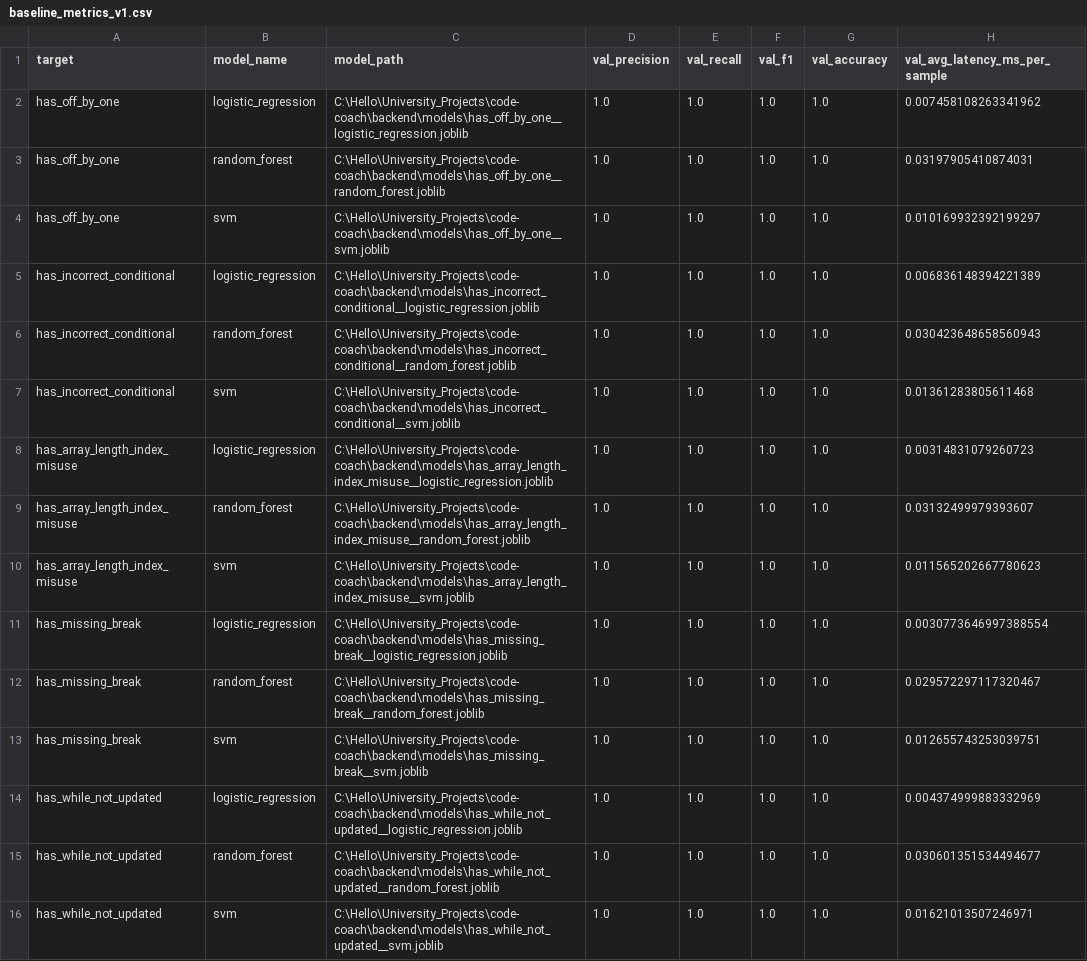
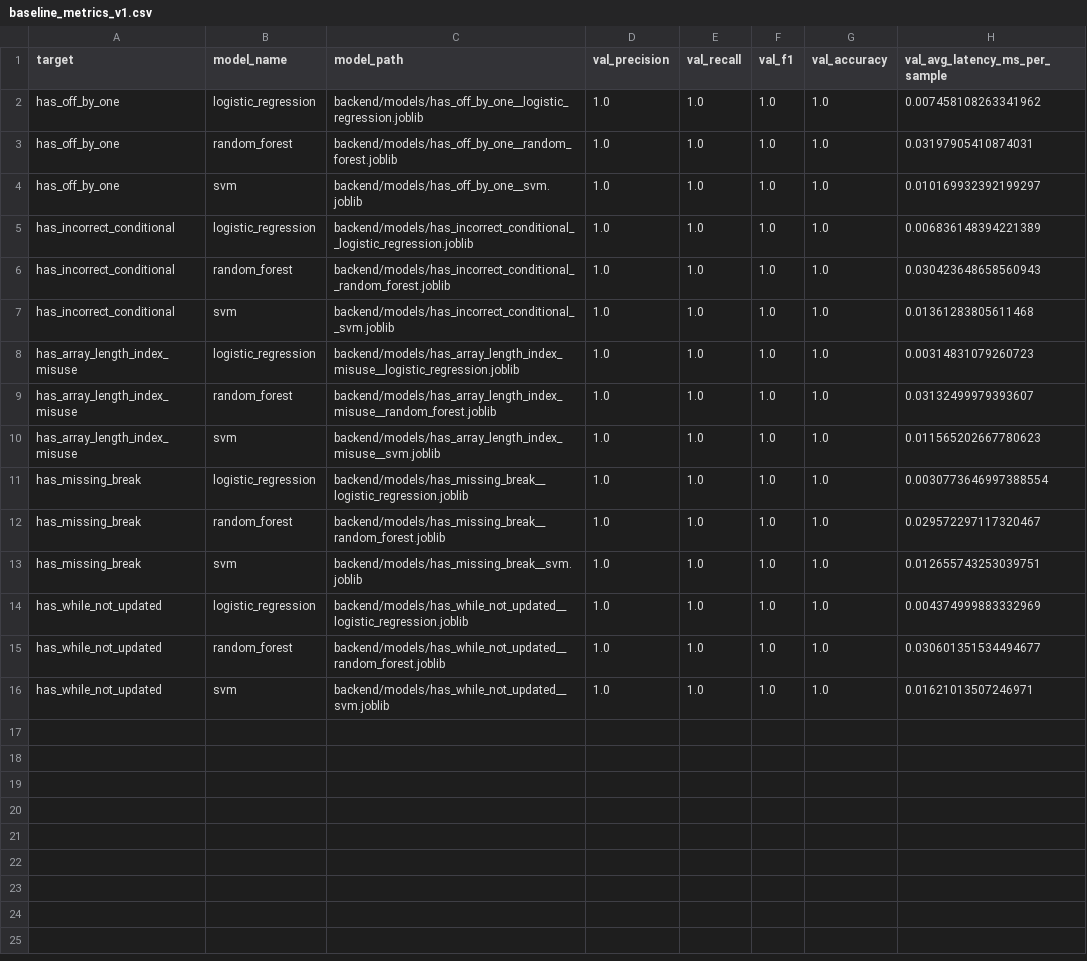
Before and after one commit to R26-SE-036/code-coach, a CSV file: backend/models/baseline_metrics_v1.csv, drawn as a sheet; only a part is shown; the diff names each change by its address in the sheet, - before the commit and + after, or states it on an @@ line.

Commit message:
Report detector accuracy on hand-written and generated code separately
Every model was trained and calibrated only on generated snippets -
split_dataset.py sends every hand-written snippet to the test split - and
the saved metrics reported that mixed test split as one number per target.
A model scores 1.0 on its own generator's output, so the generated rows
lifted the number that was meant to be about code people write.

evaluate_by_source.py scores the configuration that actually runs (the
catalog's model files and thresholds) on the test split, separately for each
source, two ways: the file-level gate, and whether analyze_code() actually
reports the mistake. Off-by-one is decided per candidate site, and every
gated type also needs its locator to fire, so the second is the number a
student experiences. A target with no positive examples from a source gets
no recall and no precision - written as empty, not as 0 or 1 - so "not
evaluated" cannot read as "perfect".

dispute_report.py turns students' false-positive reports into a rate per
error type, counting each finding once per student rather than once per
analysis. The rate is a floor under the false-positive rate, not the rate,
and the report says so.

baseline_metrics_v1.csv recorded absolute model paths from a folder the
repository has since moved out of. They are now relative to the repository,
and train_baselines writes them that way. The metrics themselves are
untouched: nothing was retrained.

```diff
--- a/backend/models/baseline_metrics_v1.csv
+++ b/backend/models/baseline_metrics_v1.csv
-C2 (model_path): C:\Hello\University_Projects\code-coach\backend\models\has_off_by_one__logistic_regression.joblib
+C2 (model_path): backend/models/has_off_by_one__logistic_regression.joblib
-C3 (model_path): C:\Hello\University_Projects\code-coach\backend\models\has_off_by_one__random_forest.joblib
+C3 (model_path): backend/models/has_off_by_one__random_forest.joblib
-C4 (model_path): C:\Hello\University_Projects\code-coach\backend\models\has_off_by_one__svm.joblib
+C4 (model_path): backend/models/has_off_by_one__svm.joblib
-C5 (model_path): C:\Hello\University_Projects\code-coach\backend\models\has_incorrect_conditional__logistic_regression.joblib
+C5 (model_path): backend/models/has_incorrect_conditional__logistic_regression.joblib
-C6 (model_path): C:\Hello\University_Projects\code-coach\backend\models\has_incorrect_conditional__random_forest.joblib
+C6 (model_path): backend/models/has_incorrect_conditional__random_forest.joblib
-C7 (model_path): C:\Hello\University_Projects\code-coach\backend\models\has_incorrect_conditional__svm.joblib
+C7 (model_path): backend/models/has_incorrect_conditional__svm.joblib
-C8 (model_path): C:\Hello\University_Projects\code-coach\backend\models\has_array_length_index_misuse__logistic_regression.joblib
+C8 (model_path): backend/models/has_array_length_index_misuse__logistic_regression.joblib
-C9 (model_path): C:\Hello\University_Projects\code-coach\backend\models\has_array_length_index_misuse__random_forest.joblib
+C9 (model_path): backend/models/has_array_length_index_misuse__random_forest.joblib
-C10 (model_path): C:\Hello\University_Projects\code-coach\backend\models\has_array_length_index_misuse__svm.joblib
+C10 (model_path): backend/models/has_array_length_index_misuse__svm.joblib
-C11 (model_path): C:\Hello\University_Projects\code-coach\backend\models\has_missing_break__logistic_regression.joblib
+C11 (model_path): backend/models/has_missing_break__logistic_regression.joblib
-C12 (model_path): C:\Hello\University_Projects\code-coach\backend\models\has_missing_break__random_forest.joblib
+C12 (model_path): backend/models/has_missing_break__random_forest.joblib
-C13 (model_path): C:\Hello\University_Projects\code-coach\backend\models\has_missing_break__svm.joblib
+C13 (model_path): backend/models/has_missing_break__svm.joblib
-C14 (model_path): C:\Hello\University_Projects\code-coach\backend\models\has_while_not_updated__logistic_regression.joblib
+C14 (model_path): backend/models/has_while_not_updated__logistic_regression.joblib
-C15 (model_path): C:\Hello\University_Projects\code-coach\backend\models\has_while_not_updated__random_forest.joblib
+C15 (model_path): backend/models/has_while_not_updated__random_forest.joblib
-C16 (model_path): C:\Hello\University_Projects\code-coach\backend\models\has_while_not_updated__svm.joblib
+C16 (model_path): backend/models/has_while_not_updated__svm.joblib
```
Also changed, not shown: 4 other files.
